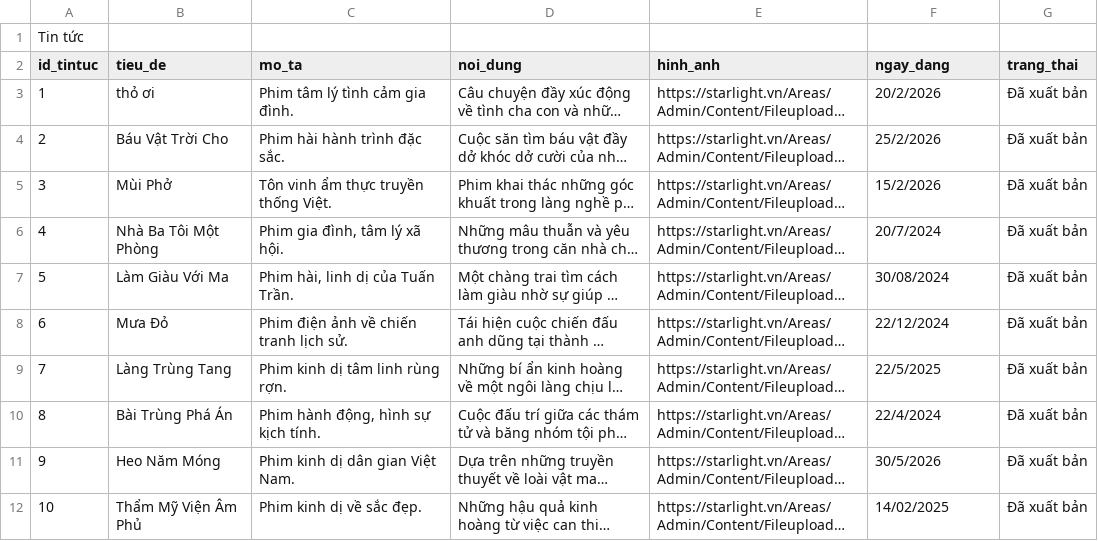
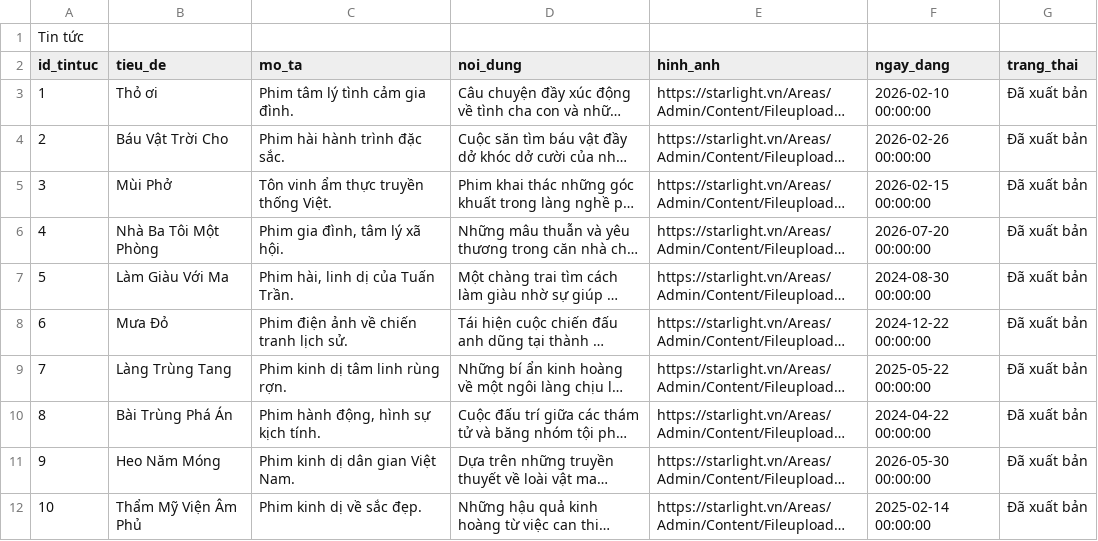
Before and after one commit to duytan055/WebBooking, a CSV file: excel/tintuc.csv, drawn as a sheet; long unchanged cells end in …; the diff names each change by its address in the sheet, - before the commit and + after, or states it on an @@ line.

```diff
--- a/excel/tintuc.csv
+++ b/excel/tintuc.csv
-B3 (tieu_de): thỏ ơi
+B3 (tieu_de): Thỏ ơi
-F3 (ngay_dang): 20/2/2026
+F3 (ngay_dang): 2026-02-10 00:00:00
-F4 (ngay_dang): 25/2/2026
+F4 (ngay_dang): 2026-02-26 00:00:00
-F5 (ngay_dang): 15/2/2026
+F5 (ngay_dang): 2026-02-15 00:00:00
-F6 (ngay_dang): 20/7/2024
+F6 (ngay_dang): 2026-07-20 00:00:00
-F7 (ngay_dang): 30/08/2024
+F7 (ngay_dang): 2024-08-30 00:00:00
-F8 (ngay_dang): 22/12/2024
+F8 (ngay_dang): 2024-12-22 00:00:00
-F9 (ngay_dang): 22/5/2025
+F9 (ngay_dang): 2025-05-22 00:00:00
-F10 (ngay_dang): 22/4/2024
+F10 (ngay_dang): 2024-04-22 00:00:00
-F11 (ngay_dang): 30/5/2026
+F11 (ngay_dang): 2026-05-30 00:00:00
-F12 (ngay_dang): 14/02/2025
+F12 (ngay_dang): 2025-02-14 00:00:00
```
Also changed, not shown: excel/phim.csv.
